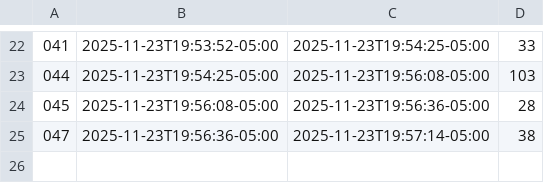
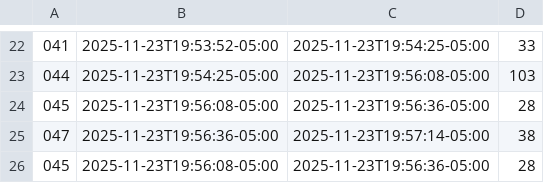
Before and after one commit to cmuchancel/CompilerInLoopBench, a CSV file: timings.csv, drawn as a sheet; only a part is shown, gaps mark what is left out; the diff names each change by its address in the sheet, - before the commit and + after, or states it on an @@ line.

```diff
--- a/timings.csv
+++ b/timings.csv
+row 26: 045 | 2025-11-23T19:56:08-05:00 | 2025-11-23T19:56:36-05:00 | 28
```
Also changed, not shown: 1 other file.
